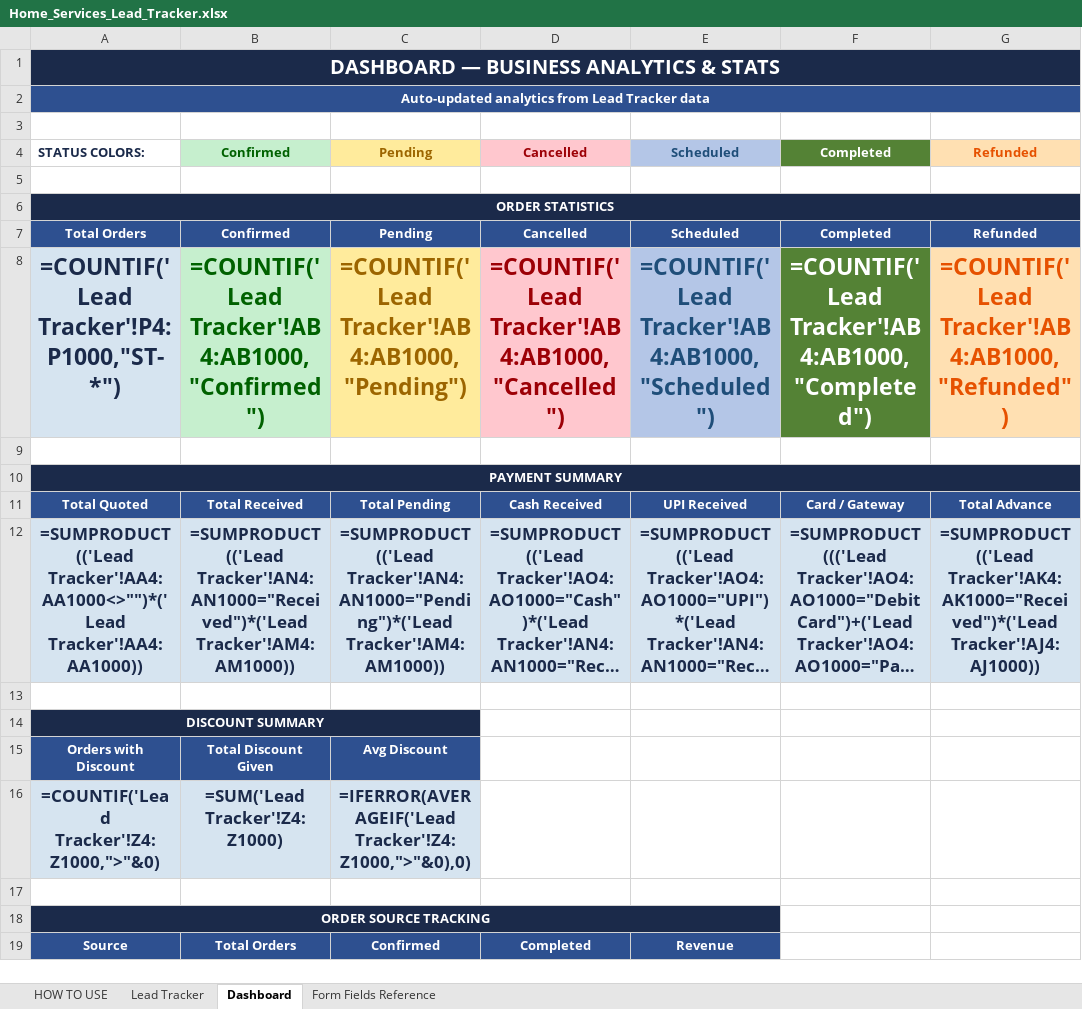
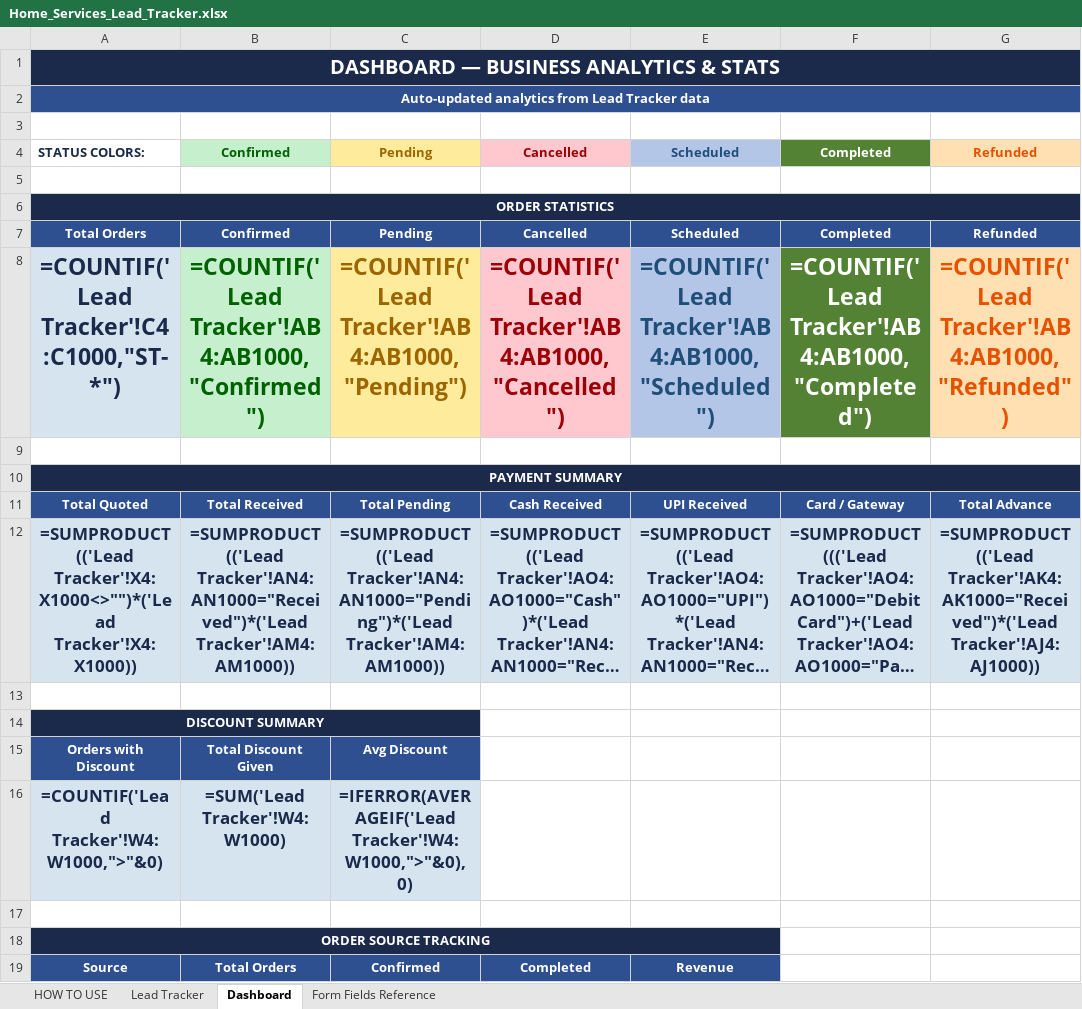
Before and after one commit to anirudhatalmale6-alt/home-services-lead-tracker, an Excel workbook: Home_Services_Lead_Tracker.xlsx, sheet Dashboard, drawn as a sheet; only a part is shown; long unchanged cells end in …; values as stored, in another font and other column widths than the file's, no borders; formulas without a stored value are shown as written; charts and pictures not drawn; the diff covers the shown part only; the diff names each change by its address in the sheet, - before the commit and + after, or states it on an @@ line.

```diff
--- a/Home_Services_Lead_Tracker.xlsx (sheet Dashboard)
+++ b/Home_Services_Lead_Tracker.xlsx (sheet Dashboard)
-A8: =COUNTIF('Lead Tracker'!P4:P1000,"ST-*")
+A8: =COUNTIF('Lead Tracker'!C4:C1000,"ST-*")
-A12: =SUMPRODUCT(('Lead Tracker'!AA4:AA1000<>"")*('Lead Tracker'!AA4:AA1000))
+A12: =SUMPRODUCT(('Lead Tracker'!X4:X1000<>"")*('Lead Tracker'!X4:X1000))
-A16: =COUNTIF('Lead Tracker'!Z4:Z1000,">"&0)
+A16: =COUNTIF('Lead Tracker'!W4:W1000,">"&0)
-B16: =SUM('Lead Tracker'!Z4:Z1000)
+B16: =SUM('Lead Tracker'!W4:W1000)
-C16: =IFERROR(AVERAGEIF('Lead Tracker'!Z4:Z1000,">"&0),0)
+C16: =IFERROR(AVERAGEIF('Lead Tracker'!W4:W1000,">"&0),0)
```
Also changed, not shown: 164 edited cells elsewhere in this sheet, sheet Lead Tracker, sheet Form Fields Reference, sheet HOW TO USE.
